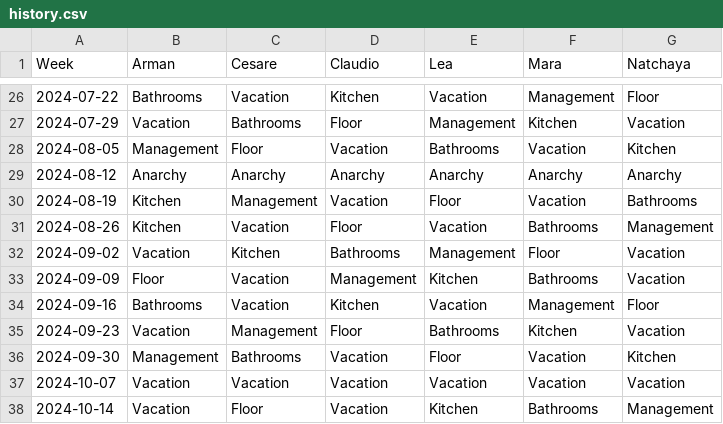
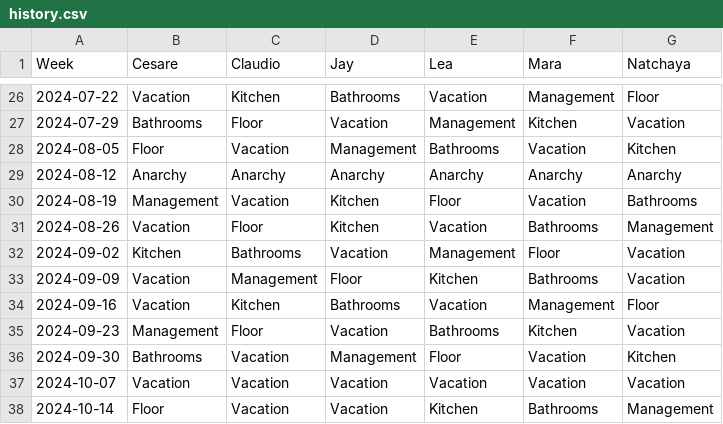
Before and after one commit to shapelessguy/Python-Projects, a CSV file: RoomServer/wg/data/history.csv, drawn as a sheet; only a part is shown, gaps mark what is left out; the diff covers the shown part only.

Commit message:
replacing Arman to Jay

```diff
--- a/RoomServer/wg/data/history.csv
+++ b/RoomServer/wg/data/history.csv
@@ -1 +1 @@
-Week,Arman,Cesare,Claudio,Lea,Mara,Natchaya
+Week,Cesare,Claudio,Jay,Lea,Mara,Natchaya
@@ -26,13 +26,13 @@ Week,Arman,Cesare,Claudio,Lea,Mara,Natchaya
-2024-07-22,Bathrooms,Vacation,Kitchen,Vacation,Management,Floor
-2024-07-29,Vacation,Bathrooms,Floor,Management,Kitchen,Vacation
-2024-08-05,Management,Floor,Vacation,Bathrooms,Vacation,Kitchen
+2024-07-22,Vacation,Kitchen,Bathrooms,Vacation,Management,Floor
+2024-07-29,Bathrooms,Floor,Vacation,Management,Kitchen,Vacation
+2024-08-05,Floor,Vacation,Management,Bathrooms,Vacation,Kitchen
 2024-08-12,Anarchy,Anarchy,Anarchy,Anarchy,Anarchy,Anarchy
-2024-08-19,Kitchen,Management,Vacation,Floor,Vacation,Bathrooms
-2024-08-26,Kitchen,Vacation,Floor,Vacation,Bathrooms,Management
-2024-09-02,Vacation,Kitchen,Bathrooms,Management,Floor,Vacation
-2024-09-09,Floor,Vacation,Management,Kitchen,Bathrooms,Vacation
-2024-09-16,Bathrooms,Vacation,Kitchen,Vacation,Management,Floor
-2024-09-23,Vacation,Management,Floor,Bathrooms,Kitchen,Vacation
-2024-09-30,Management,Bathrooms,Vacation,Floor,Vacation,Kitchen
+2024-08-19,Management,Vacation,Kitchen,Floor,Vacation,Bathrooms
+2024-08-26,Vacation,Floor,Kitchen,Vacation,Bathrooms,Management
+2024-09-02,Kitchen,Bathrooms,Vacation,Management,Floor,Vacation
+2024-09-09,Vacation,Management,Floor,Kitchen,Bathrooms,Vacation
+2024-09-16,Vacation,Kitchen,Bathrooms,Vacation,Management,Floor
+2024-09-23,Management,Floor,Vacation,Bathrooms,Kitchen,Vacation
+2024-09-30,Bathrooms,Vacation,Management,Floor,Vacation,Kitchen
 2024-10-07,Vacation,Vacation,Vacation,Vacation,Vacation,Vacation
-2024-10-14,Vacation,Floor,Vacation,Kitchen,Bathrooms,Management
+2024-10-14,Floor,Vacation,Vacation,Kitchen,Bathrooms,Management
```
Also changed, not shown: 2 added rows and 117 edited cells elsewhere in this file, 1 other file.
